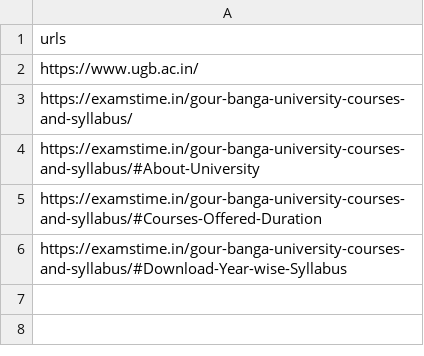
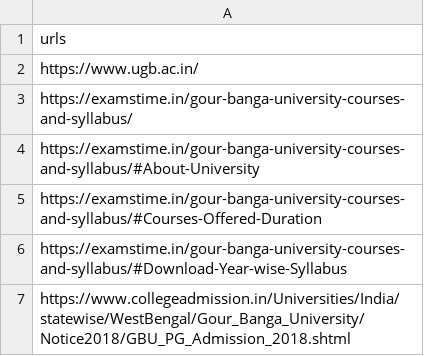
Before and after one commit to Shamik-data/uni-selection, a CSV file: scraped_data/University of Gour Banga/urls.csv, drawn as a sheet; the diff names each change by its address in the sheet, - before the commit and + after, or states it on an @@ line.

```diff
--- a/scraped_data/University of Gour Banga/urls.csv
+++ b/scraped_data/University of Gour Banga/urls.csv
+row 7: https://www.collegeadmission.in/Universities/India/statewise/WestBengal/Gour_Banga_University/Notice2018/GBU_PG_Admission_2018.shtml
```
Also changed, not shown: data/col1.csv, data/col2.csv, 45 other files.
